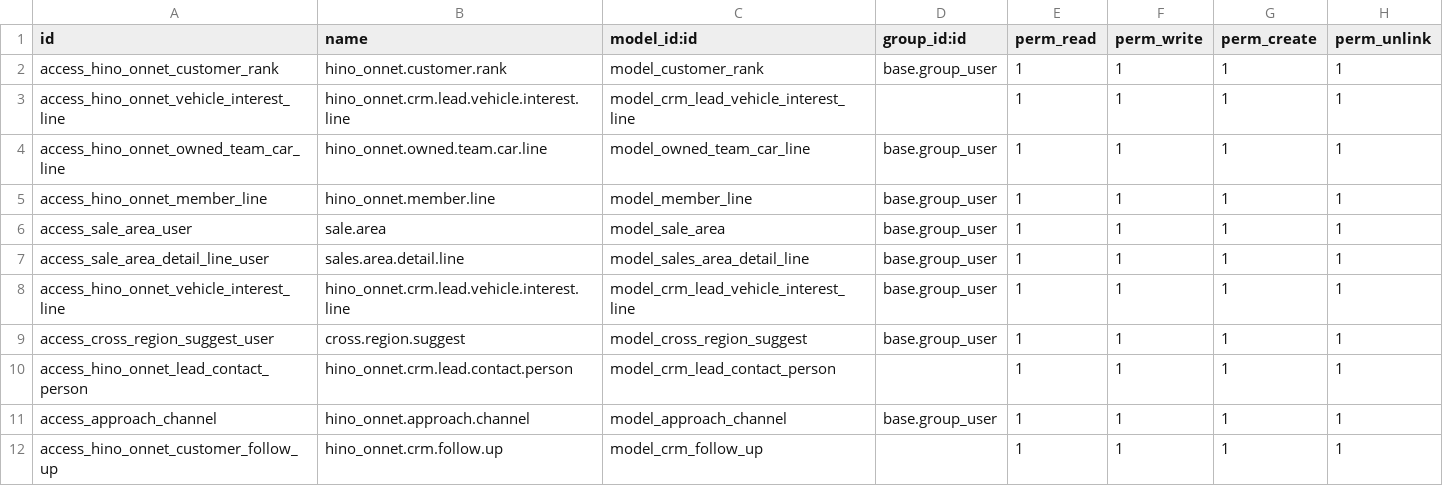
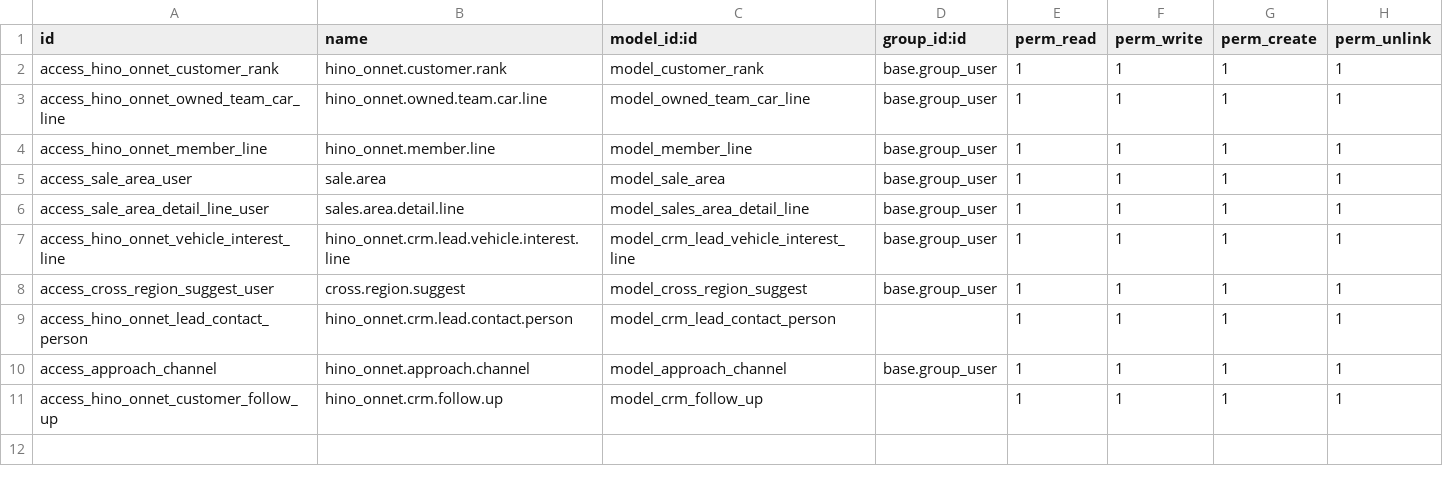
Before and after one commit to quandoan21-legion/hino_onnet, a CSV file: security/ir.model.access.csv, drawn as a sheet; the diff names each change by its address in the sheet, - before the commit and + after, or states it on an @@ line.

Commit message:
UP FEATURE/CROSS_REGION_SUGGEST AND DELETE CSV access_hino_onnet_vehicle_interest_line DUPLICATE

```diff
--- a/security/ir.model.access.csv
+++ b/security/ir.model.access.csv
-row 3: access_hino_onnet_vehicle_interest_line | hino_onnet.crm.lead.vehicle.interest.line | model_crm_lead_vehicle_interest_line |  | 1 | 1 | 1 | 1
```
